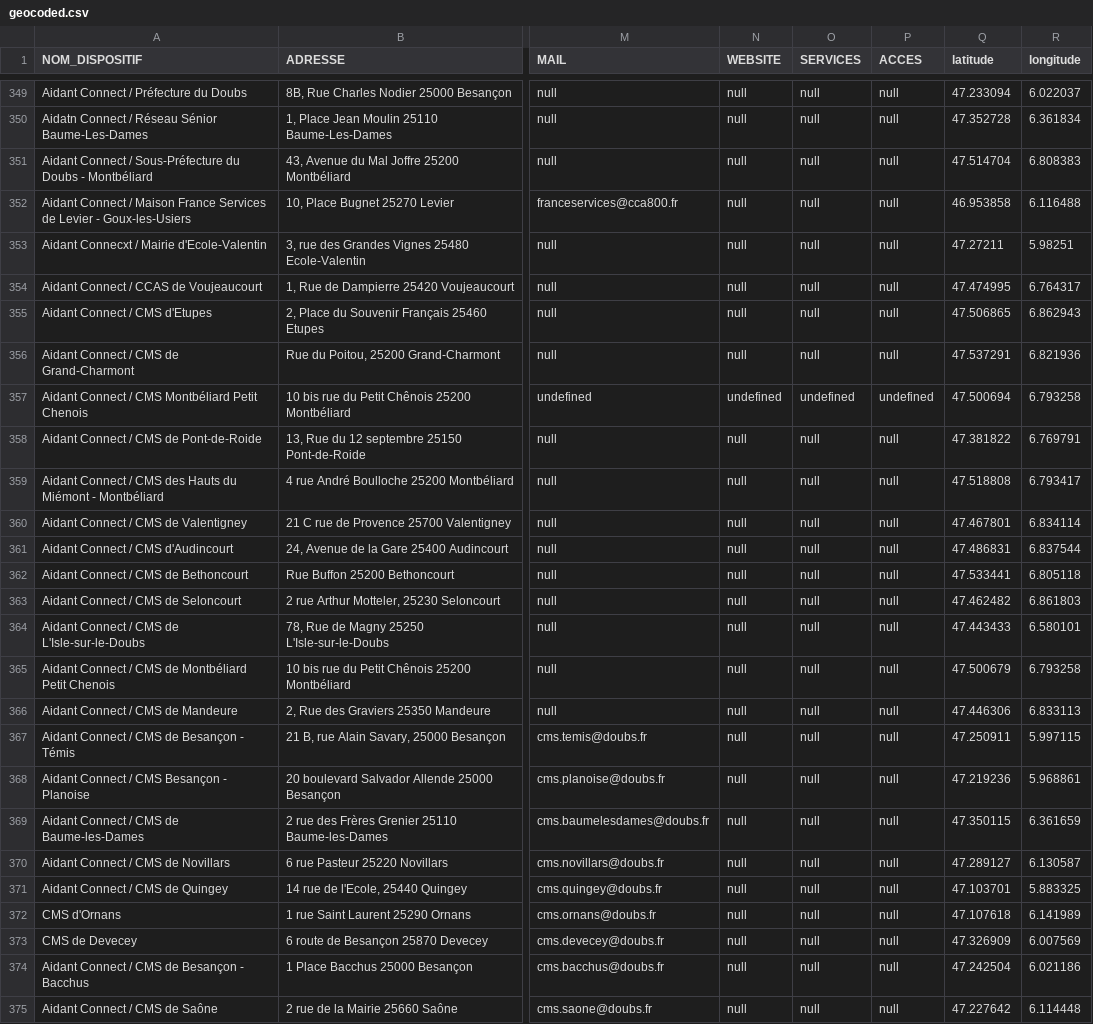
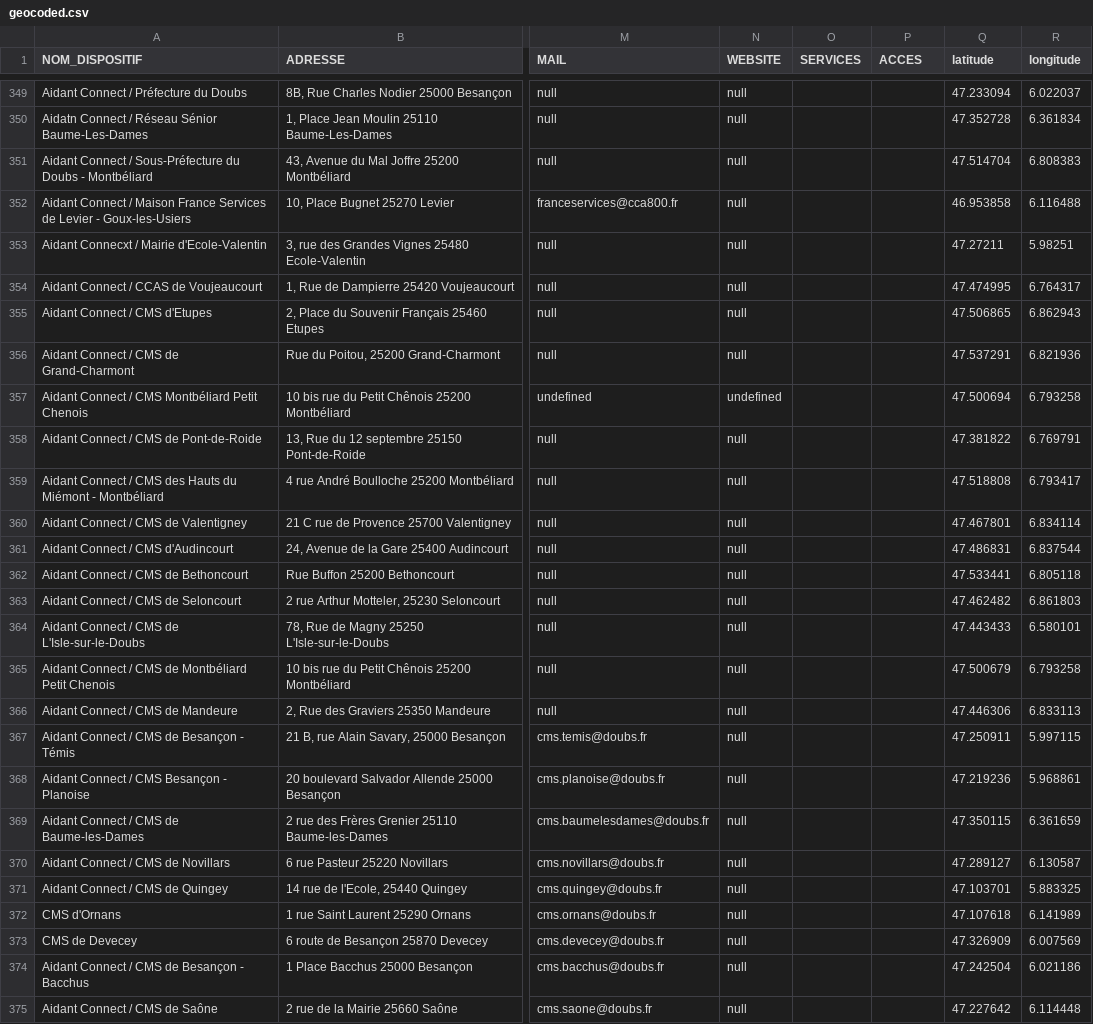
Before and after one commit to multi-coop/data-doubs-inclusion, a CSV file: csv/geocoding/geocoded.csv, drawn as a sheet; only a part is shown, gaps mark what is left out; the diff covers the shown part only; the diff names each change by its address in the sheet, - before the commit and + after, or states it on an @@ line.

```diff
--- a/csv/geocoding/geocoded.csv
+++ b/csv/geocoding/geocoded.csv
-O349:O356 (SERVICES): null
+O349:O356 (SERVICES): (empty)
-P349:P356 (ACCES): null
+P349:P356 (ACCES): (empty)
-O357 (SERVICES): undefined
+O357 (SERVICES): (empty)
-P357 (ACCES): undefined
+P357 (ACCES): (empty)
-O358:O375 (SERVICES): null
+O358:O375 (SERVICES): (empty)
-P358:P375 (ACCES): null
+P358:P375 (ACCES): (empty)
```
Also changed, not shown: 120 edited cells elsewhere in this file.
